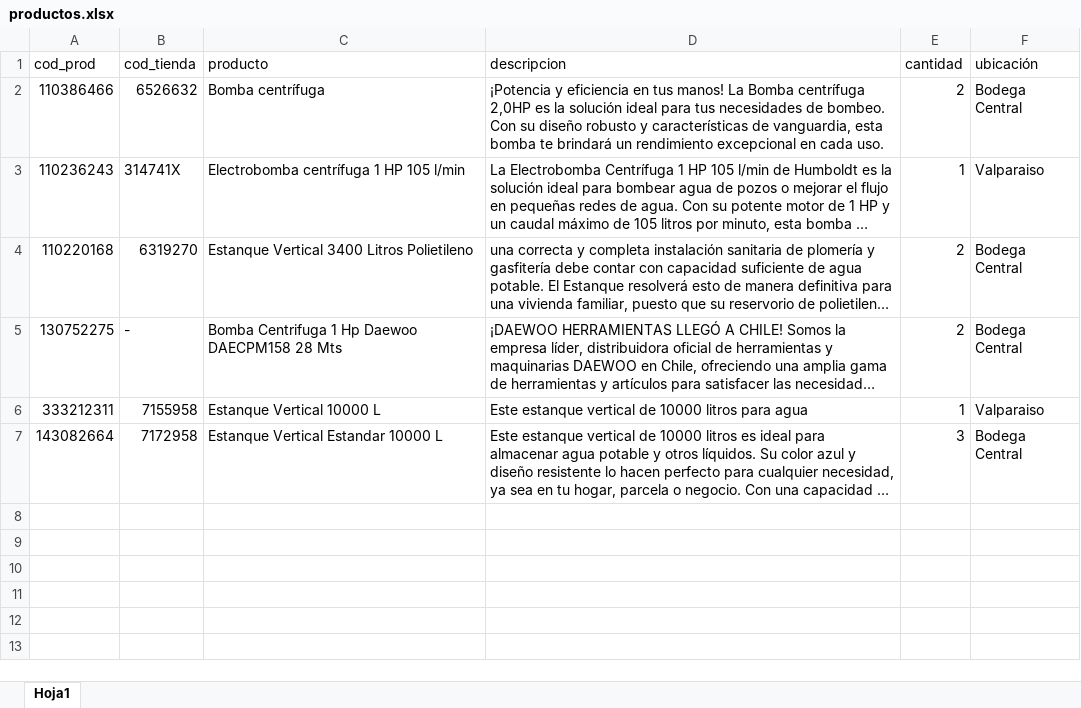
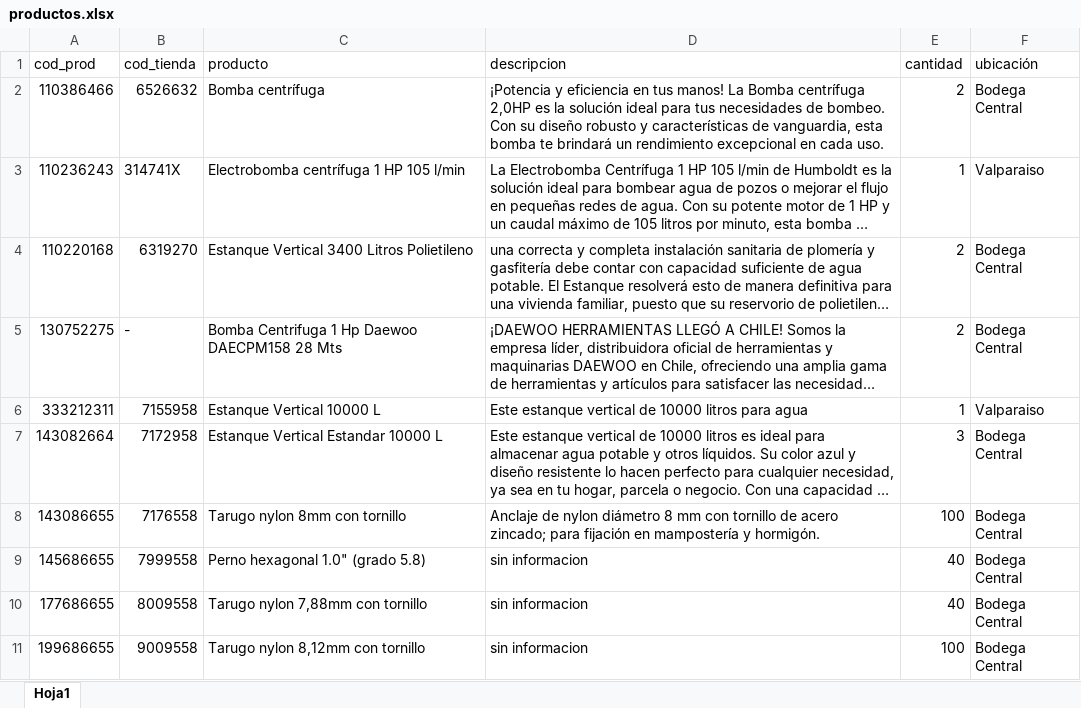
Before and after one commit to javierg83/lic_etl-semantic-extractor, an Excel workbook: productos/productos.xlsx, sheet Hoja1, drawn as a sheet; long unchanged cells end in …; values as stored, in another font and other column widths than the file's, no borders; the diff names each change by its address in the sheet, - before the commit and + after, or states it on an @@ line.

```diff
--- a/productos/productos.xlsx (sheet Hoja1)
+++ b/productos/productos.xlsx (sheet Hoja1)
+row 8: 143086655 | 7176558 | Tarugo nylon 8mm con tornillo | Anclaje de nylon diámetro 8 mm con tornillo de acero zincado; para fijación en mampostería y hormigón. | 100 | Bodega Central
+row 9: 145686655 | 7999558 | Perno hexagonal 1.0" (grado 5.8) | sin informacion | 40 | Bodega Central
+row 10: 177686655 | 8009558 | Tarugo nylon 7,88mm con tornillo | sin informacion | 40 | Bodega Central
+row 11: 199686655 | 9009558 | Tarugo nylon 8,12mm con tornillo | sin informacion | 100 | Bodega Central
```
Also changed, not shown: 5 other files.
